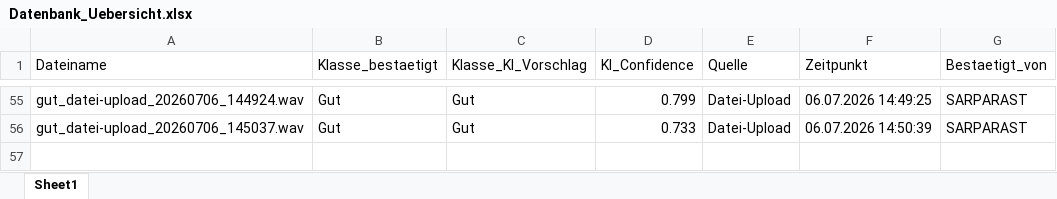
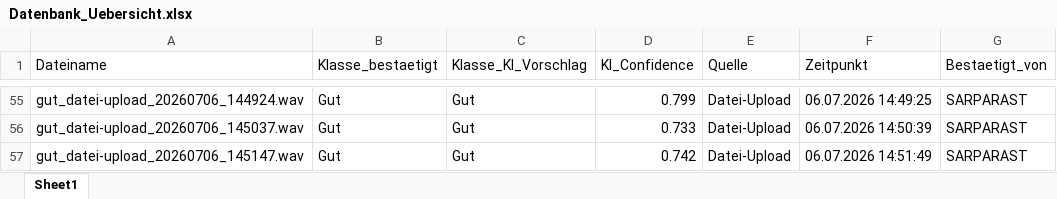
Before and after one commit to oussamamarghad74-bot/Predictive-tool, an Excel workbook: Datenbank_Uebersicht.xlsx, sheet Sheet1, drawn as a sheet; only a part is shown, gaps mark what is left out; values as stored, in another font and other column widths than the file's, no borders; the diff names each change by its address in the sheet, - before the commit and + after, or states it on an @@ line.

Commit message:
Übersicht aktualisiert: +gut_datei-upload_20260706_145147.wav

```diff
--- a/Datenbank_Uebersicht.xlsx (sheet Sheet1)
+++ b/Datenbank_Uebersicht.xlsx (sheet Sheet1)
+row 57: gut_datei-upload_20260706_145147.wav | Gut | Gut | 0.742 | Datei-Upload | 06.07.2026 14:51:49 | SARPARAST
```
